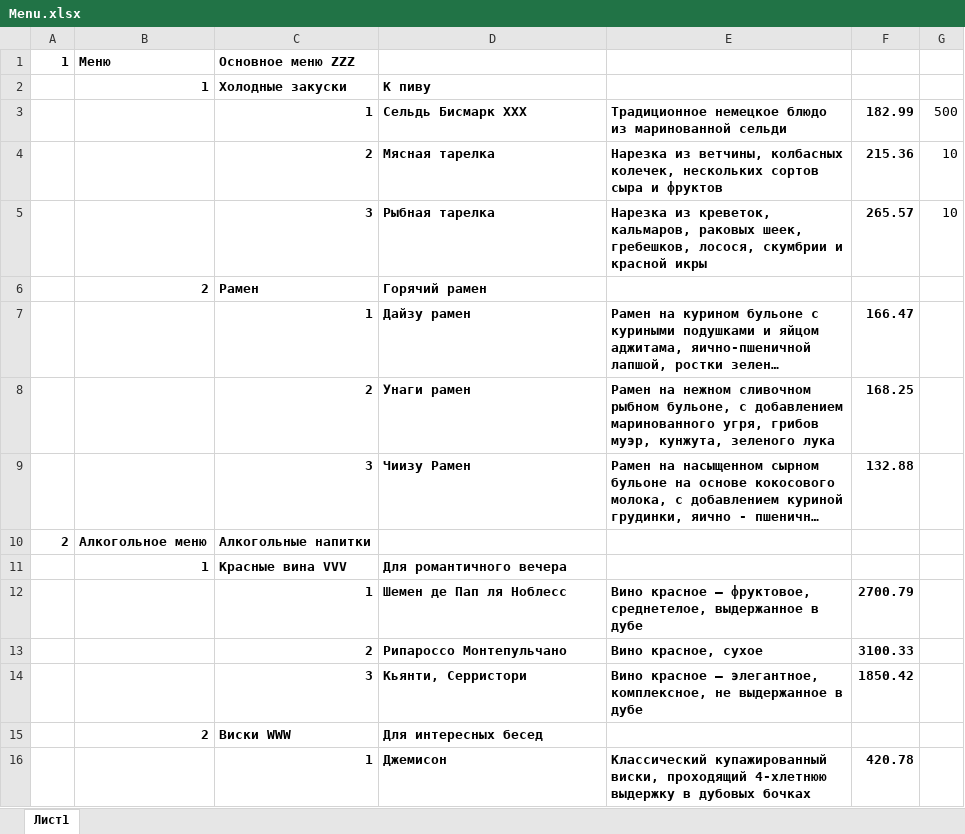
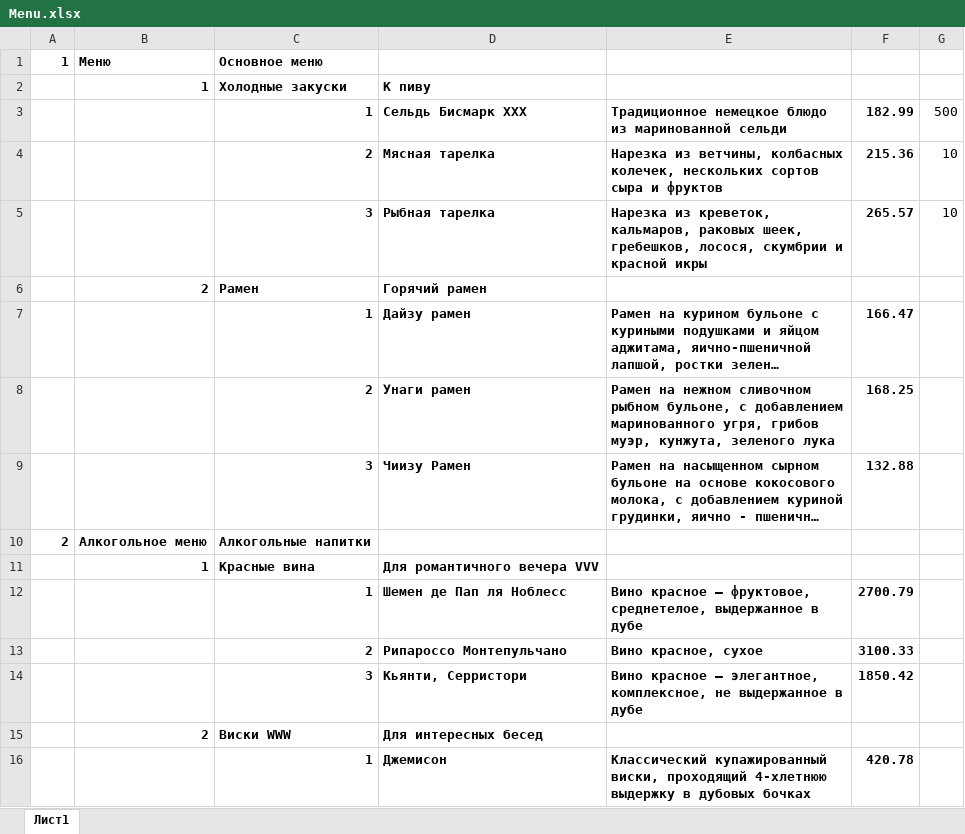
Before and after one commit to alexpro2022/Y_Lab-FastAPI, an Excel workbook: admin/Menu.xlsx, sheet Лист1, drawn as a sheet; only a part is shown; long unchanged cells end in …; values as stored, in another font and other column widths than the file's, no borders; the diff names each change by its address in the sheet, - before the commit and + after, or states it on an @@ line.

Commit message:
Added Google sheets

```diff
--- a/admin/Menu.xlsx (sheet Лист1)
+++ b/admin/Menu.xlsx (sheet Лист1)
-C1: Основное меню ZZZ
+C1: Основное меню
-C11: Красные вина VVV
+C11: Красные вина
-D11: Для романтичного вечера
+D11: Для романтичного вечера VVV
```
Also changed, not shown: 10 other files.
